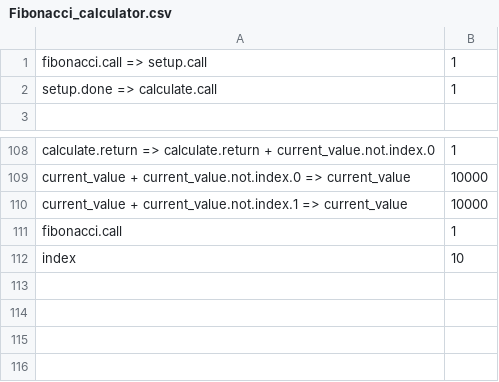
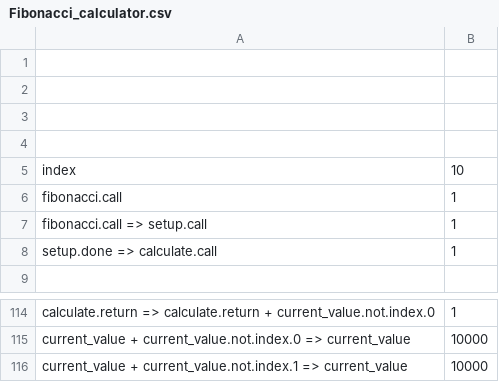
Before and after one commit to nadaso8/MARlea_parser, a CSV file: test_data/Fibonacci_calculator.csv, drawn as a sheet; only a part is shown, gaps mark what is left out.

```diff
--- a/test_data/Fibonacci_calculator.csv
+++ b/test_data/Fibonacci_calculator.csv
@@ -1 +1,7 @@
+,,
+
+
+
+index,10,
+fibonacci.call,1,
 fibonacci.call => setup.call,1,
@@ -110,3 +116 @@ current_value + current_value.not.index.0 => current_value ,10000,
 current_value + current_value.not.index.1 => current_value ,10000,
-fibonacci.call,1
-index,10
```
Also changed, not shown: 2 other files.
